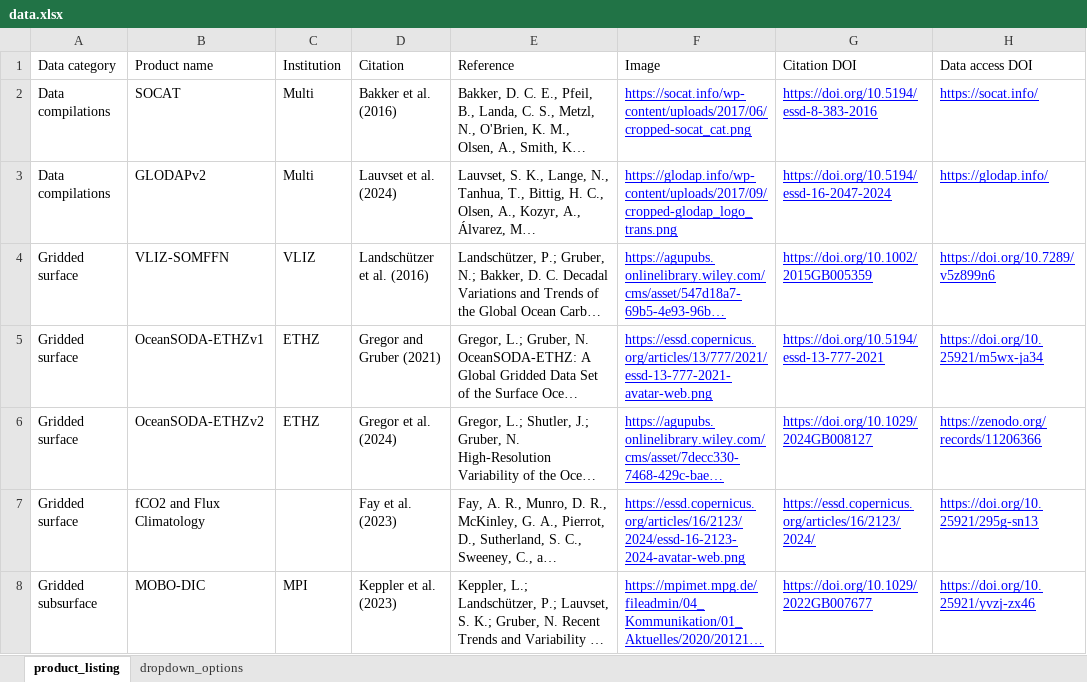
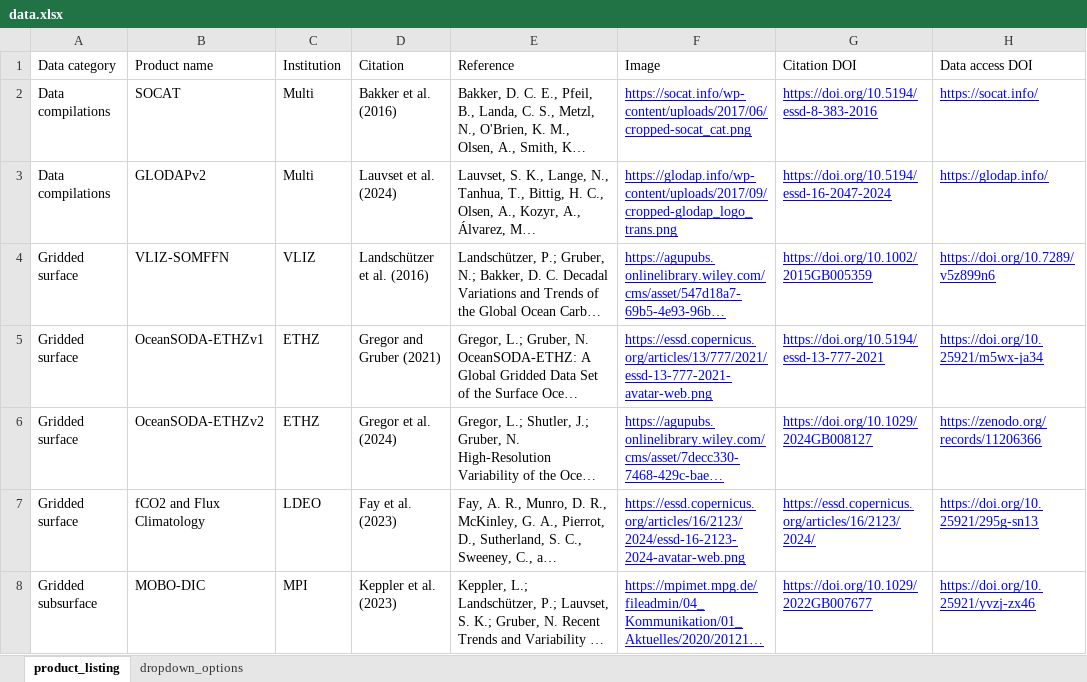
Before and after one commit to OceanCO2/co2-products, an Excel workbook: docs/data.xlsx, sheet product_listing, drawn as a sheet; only a part is shown; long unchanged cells end in …; values as stored, in another font and other column widths than the file's, no borders; charts and pictures not drawn; the diff names each change by its address in the sheet, - before the commit and + after, or states it on an @@ line.

```diff
--- a/docs/data.xlsx (sheet product_listing)
+++ b/docs/data.xlsx (sheet product_listing)
-C7: (empty)
+C7: LDEO
```
Also changed, not shown: 1 other file.
